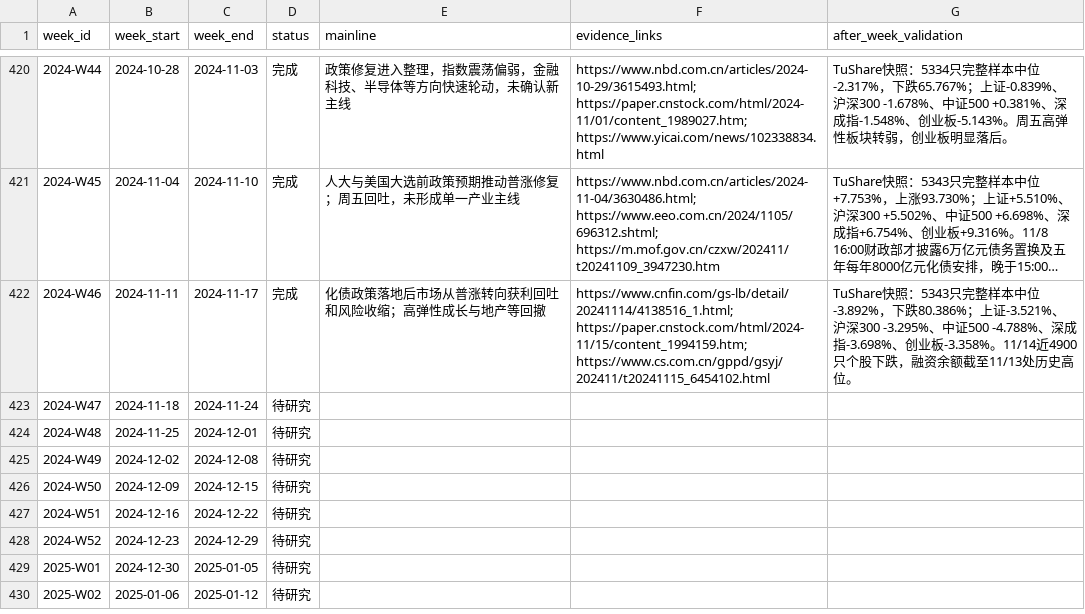
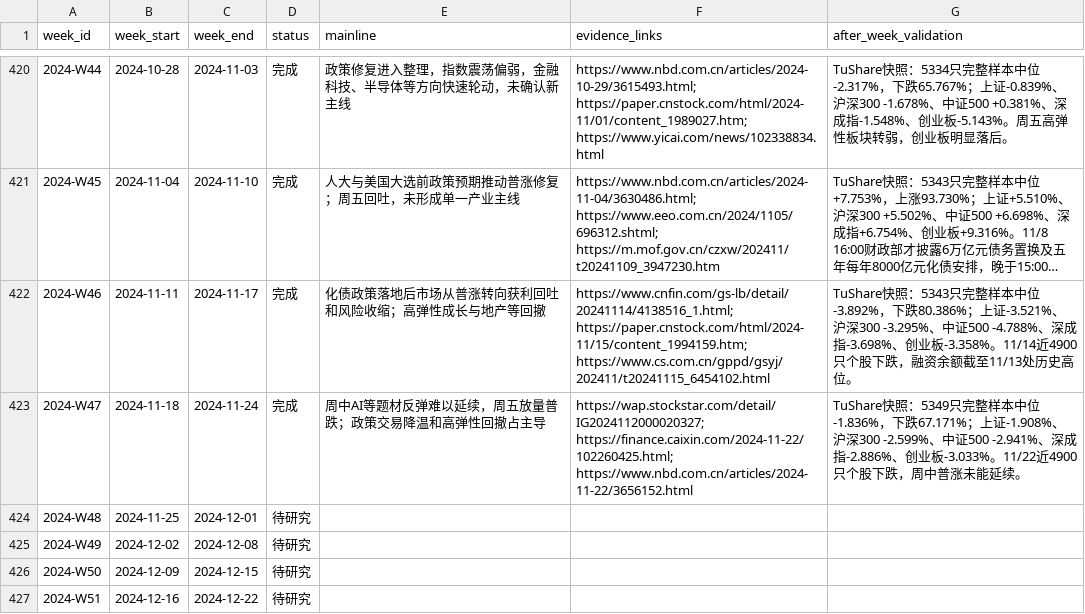
Before and after one commit to seacy19/WJ-, a CSV file: ww_research_results/weekly_mainline_10y_backlog.csv, drawn as a sheet; only a part is shown, gaps mark what is left out; the shorter side is filled out with more unchanged rows; long unchanged cells end in ….

Commit message:
Add 2024-W47 weekly mainline report

```diff
--- a/ww_research_results/weekly_mainline_10y_backlog.csv
+++ b/ww_research_results/weekly_mainline_10y_backlog.csv
@@ -422,3 +422,3 @@
 2024-W46,2024-11-11,2024-11-17,完成,化债政策落地后市场从普涨转向获利回吐和风险收缩；高弹性成长与地产等回撤,https://www.cnfin.com/gs-lb/detail/20241114/4138516_1.html; https://paper.cnstock.com/html/2024-11/15/content_1994159.htm; https://www.cs.com.cn/gppd/gsyj/202411/t20241115_6454102.html,TuShare快照：5343只完整样本中位-3.892%，下跌80.386%；上证-3.521%、沪深300 -3.295%、中证500 -4.788%、深成指-3.698%、创业板-3.358%。11/14近4900只个股下跌，融资余额截至11/13处历史高位。
-2024-W47,2024-11-18,2024-11-24,待研究,,,
+2024-W47,2024-11-18,2024-11-24,完成,周中AI等题材反弹难以延续，周五放量普跌；政策交易降温和高弹性回撤占主导,https://wap.stockstar.com/detail/IG2024112000020327; https://finance.caixin.com/2024-11-22/102260425.html; https://www.nbd.com.cn/articles/2024-11-22/3656152.html,TuShare快照：5349只完整样本中位-1.836%，下跌67.171%；上证-1.908%、沪深300 -2.599%、中证500 -2.941%、深成指-2.886%、创业板-3.033%。11/22近4900只个股下跌，周中普涨未能延续。
 2024-W48,2024-11-25,2024-12-01,待研究,,,
```
Also changed, not shown: 3 other files.
